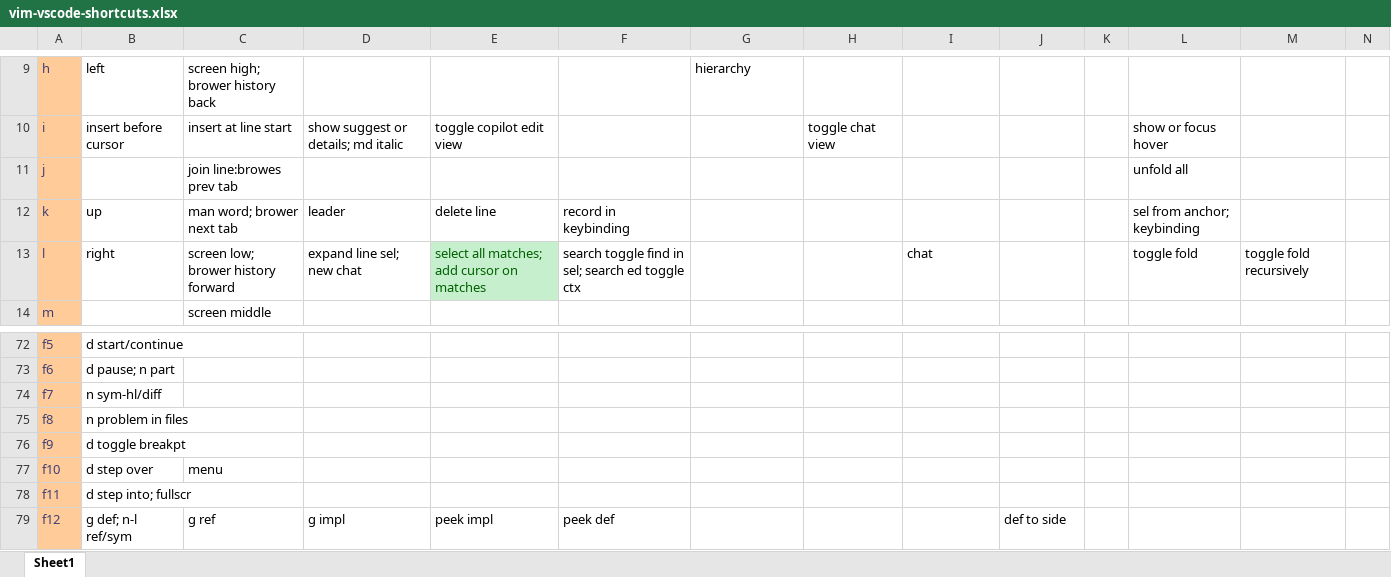
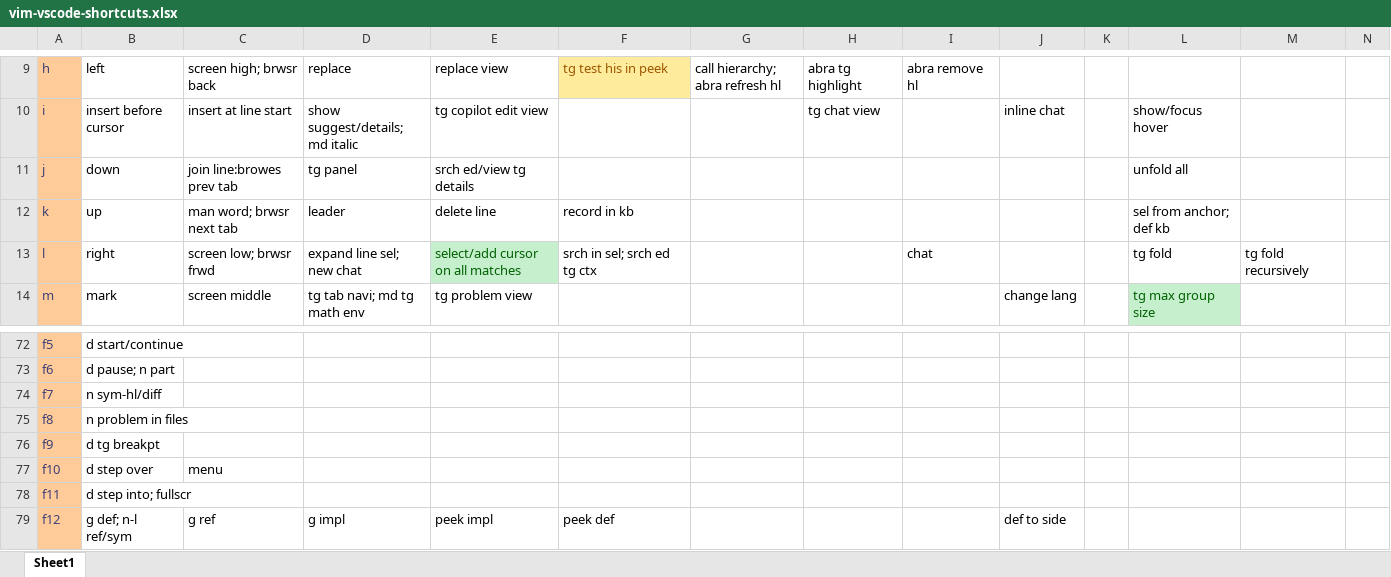
Before and after one commit to beeplin/ahk-layered-keymap, an Excel workbook: vim-vscode-shortcuts.xlsx, sheet Sheet1, drawn as a sheet; only a part is shown, gaps mark what is left out; values as stored, in another font and other column widths than the file's, no borders; conditional formats not drawn; the diff covers the shown part only; the diff names each change by its address in the sheet, - before the commit and + after, or states it on an @@ line.

```diff
--- a/vim-vscode-shortcuts.xlsx (sheet Sheet1)
+++ b/vim-vscode-shortcuts.xlsx (sheet Sheet1)
-C9: screen high; brower history back
+C9: screen high; brwsr back
-D9: (empty)
+D9: replace
-E9: (empty)
+E9: replace view
-F9: (empty)
+F9: tg test his in peek
-F9 fill: none
+F9 fill: #FFEB9C
-G9: hierarchy
+G9: call hierarchy; abra refresh hl
-H9: (empty)
+H9: abra tg highlight
-I9: (empty)
+I9: abra remove hl
-D10: show suggest or details; md italic
+D10: show suggest/details; md italic
-E10: toggle copilot edit view
+E10: tg copilot edit view
-H10: toggle chat view
+H10: tg chat view
-J10: (empty)
+J10: inline chat
-L10: show or focus hover
+L10: show/focus hover
-B11: (empty)
+B11: down
-D11: (empty)
+D11: tg panel
-E11: (empty)
+E11: srch ed/view tg details
-C12: man word; brower next tab
+C12: man word; brwsr next tab
-F12: record in keybinding
+F12: record in kb
-L12: sel from anchor; keybinding
+L12: sel from anchor; def kb
-C13: screen low; brower history forward
+C13: screen low; brwsr frwd
-E13: select all matches; add cursor on matches
+E13: select/add cursor on all matches
-F13: search toggle find in sel; search ed toggle ctx
+F13: srch in sel; srch ed tg ctx
-L13: toggle fold
+L13: tg fold
-M13: toggle fold recursively
+M13: tg fold recursively
-B14: (empty)
+B14: mark
-D14: (empty)
+D14: tg tab navi; md tg math env
-E14: (empty)
+E14: tg problem view
-J14: (empty)
+J14: change lang
-L14: (empty)
+L14: tg max group size
-L14 fill: none
+L14 fill: #C6EFCE
-B76: d toggle breakpt
+B76: d tg breakpt
```
Also changed, not shown: 92 edited cells and cell formats elsewhere in this sheet.
